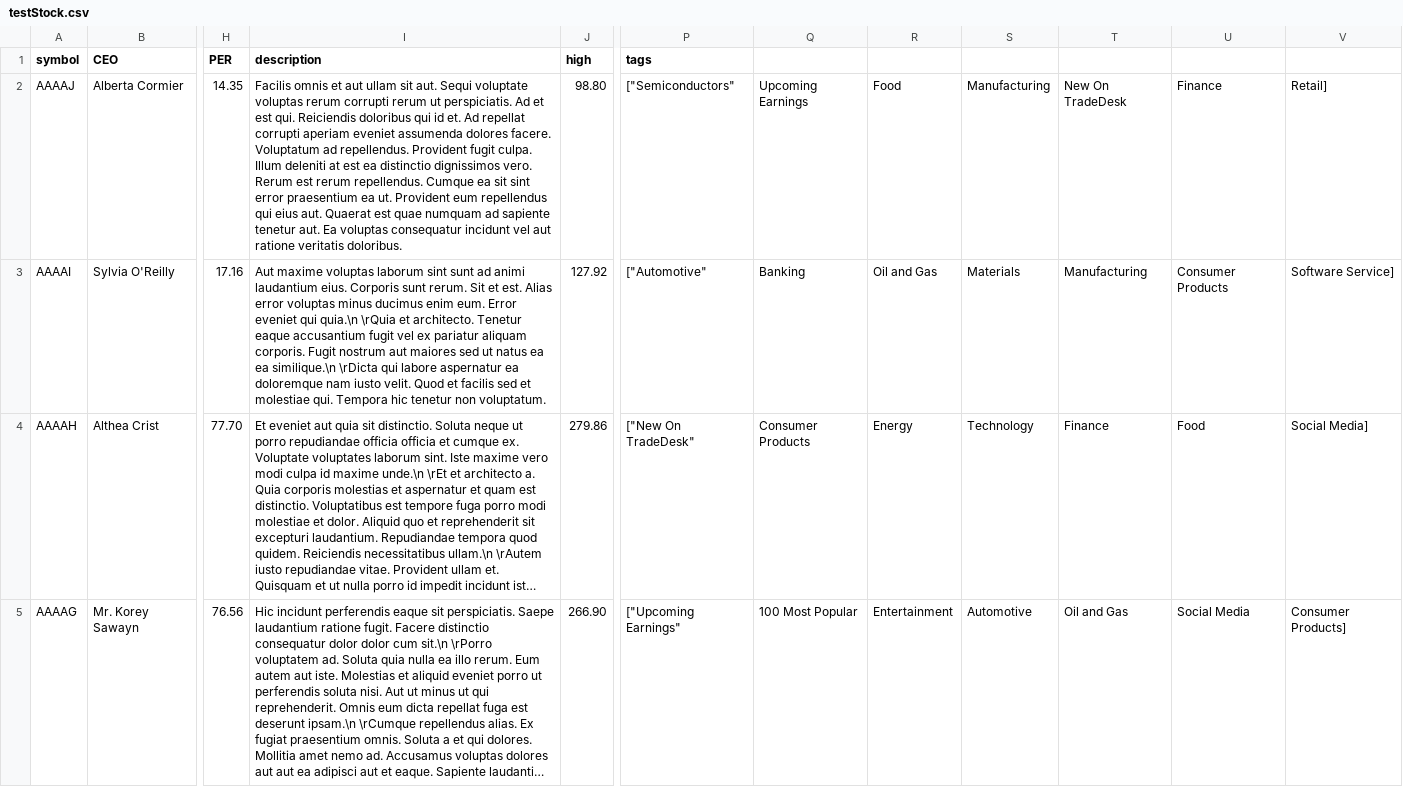
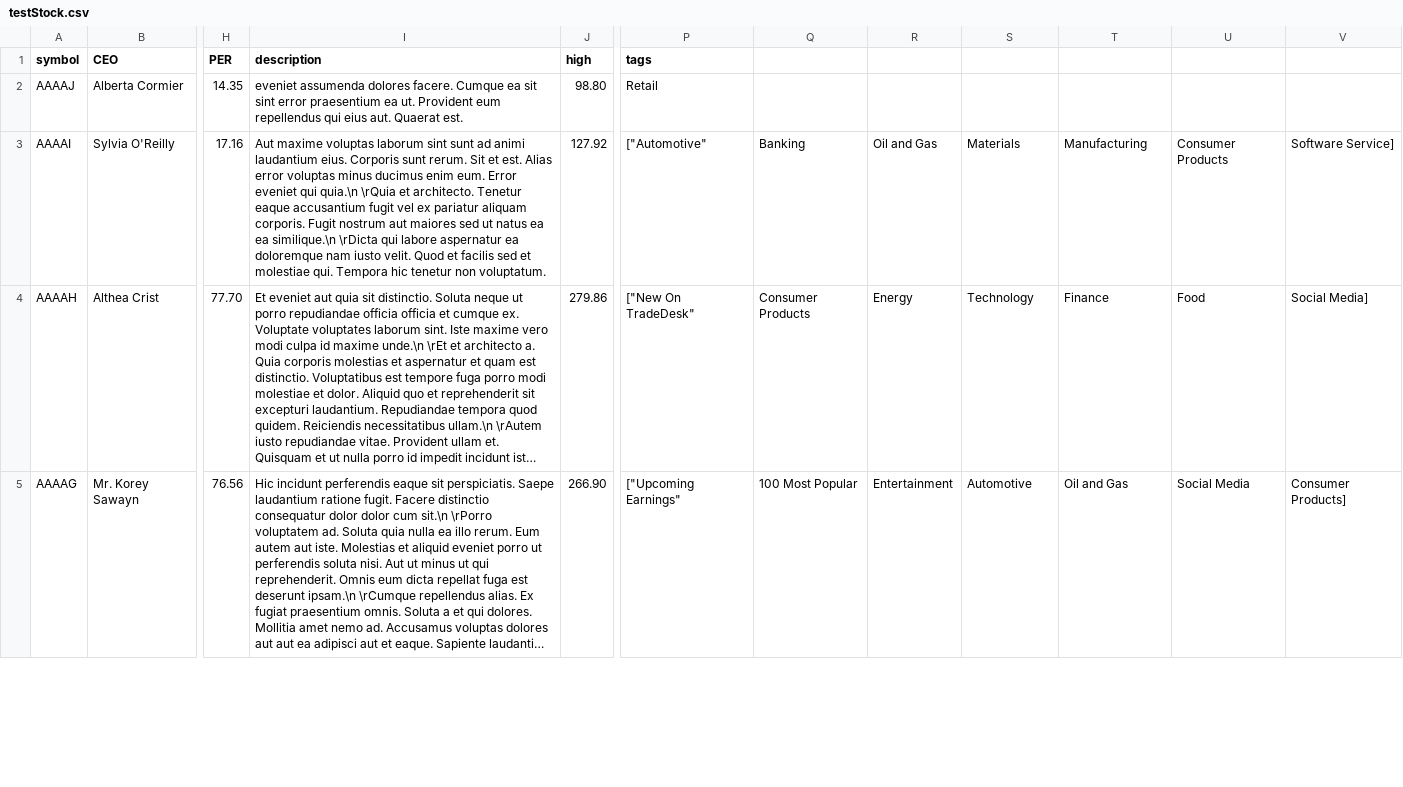
Before and after one commit to invest-ex/about_module, a CSV file: testStock.csv, drawn as a sheet; only a part is shown, gaps mark what is left out; long unchanged cells end in …; the diff names each change by its address in the sheet, - before the commit and + after, or states it on an @@ line.

Commit message:
Illegal quoting

```diff
--- a/testStock.csv
+++ b/testStock.csv
-I2 (description): Facilis omnis et aut ullam sit aut. Sequi voluptate voluptas rerum corrupti rerum ut perspiciatis. Ad et est qui. Reiciendis doloribus qui id et. Ad repellat corrupti aperiam eveniet assumenda dolores facere. Voluptatum ad repellendus. Provident fugit culpa. Illum deleniti at est ea distinctio dignissimos vero. Rerum est rerum repellendus. Cumque ea sit sint error praesentium ea ut. Provident eum repellendus qui eius aut. Quaerat est quae numquam ad sapiente tenetur aut. Ea voluptas consequatur incidunt vel aut ratione veritatis doloribus.
+I2 (description): eveniet assumenda dolores facere. Cumque ea sit sint error praesentium ea ut. Provident eum repellendus qui eius aut. Quaerat est.
-P2 (tags): ["Semiconductors"
+P2 (tags): Retail
-Q2: Upcoming Earnings
+Q2: (empty)
-R2: Food
+R2: (empty)
-S2: Manufacturing
+S2: (empty)
-T2: New On TradeDesk
+T2: (empty)
-U2: Finance
+U2: (empty)
-V2: Retail]
+V2: (empty)
```
